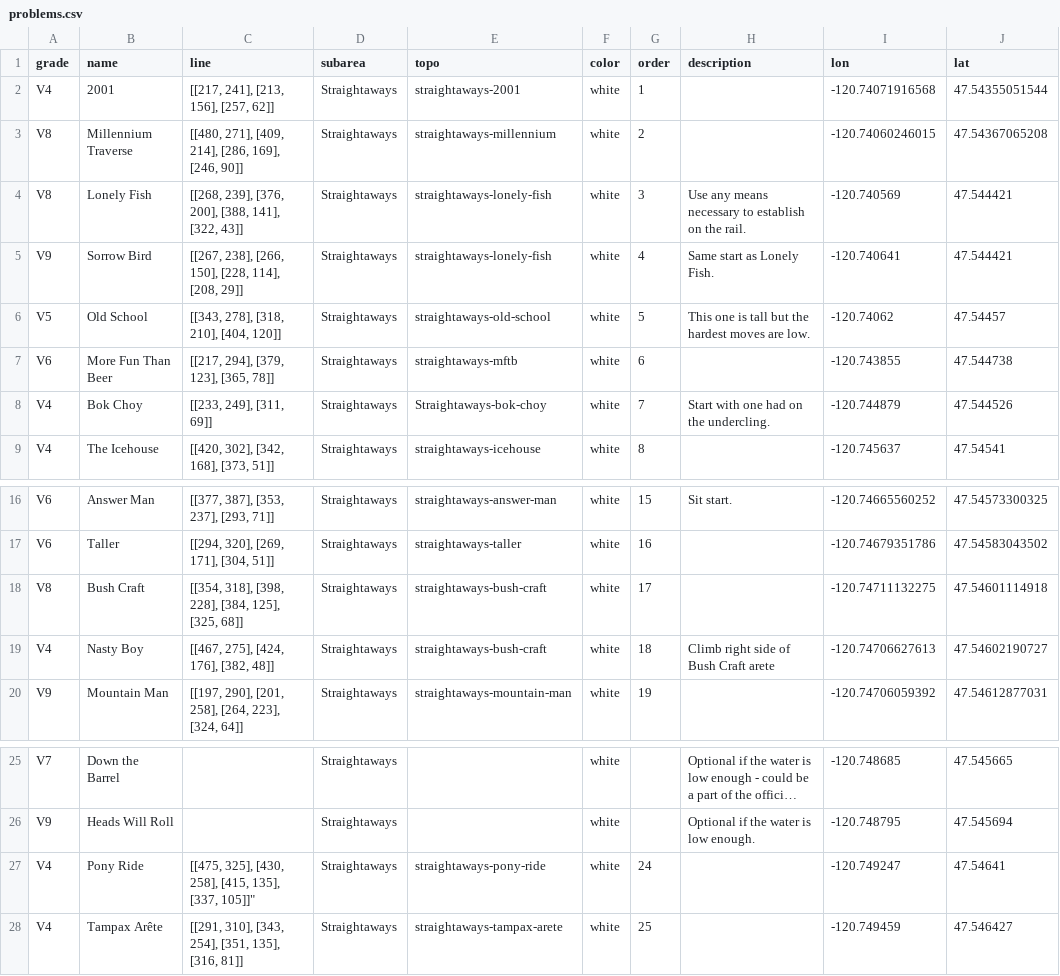
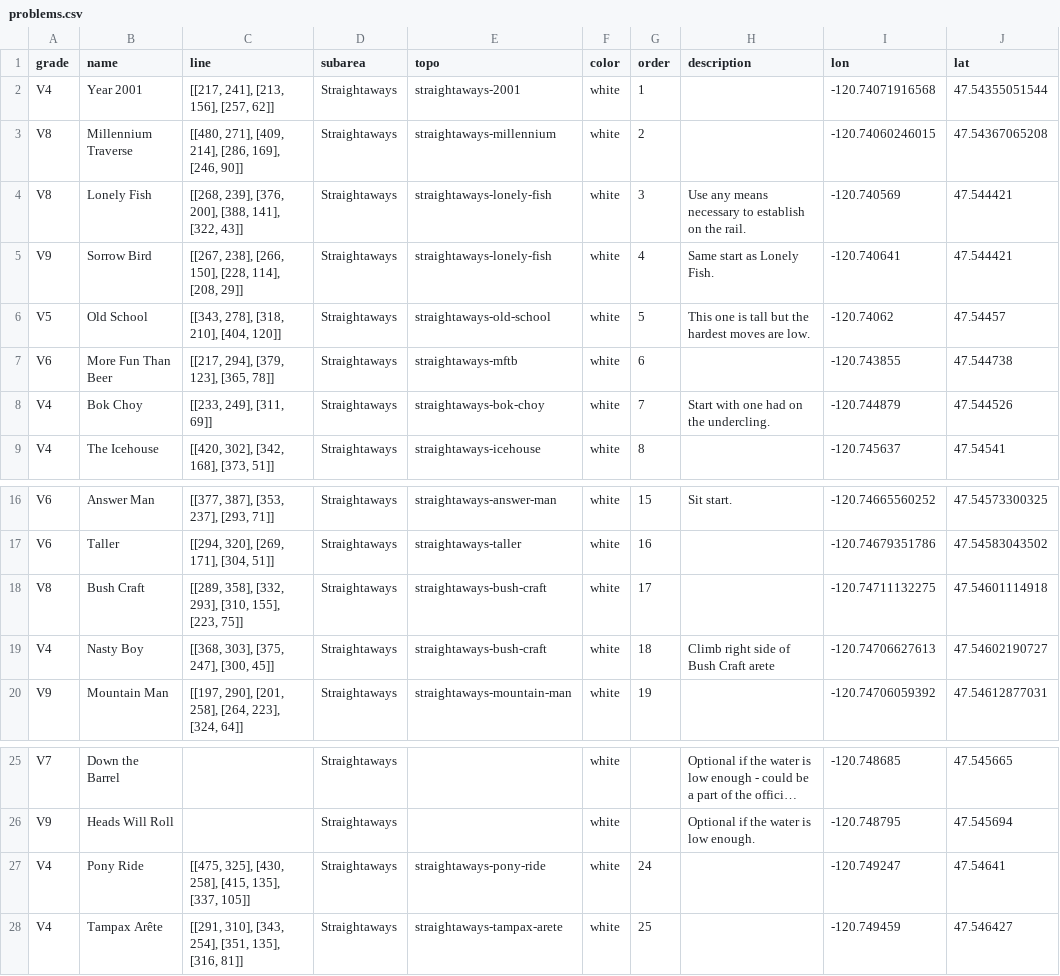
Before and after one commit to nathan-hadley/cirque, a CSV file: cirque-data/problems.csv, drawn as a sheet; only a part is shown, gaps mark what is left out; long unchanged cells end in …; the diff names each change by its address in the sheet, - before the commit and + after, or states it on an @@ line.

Commit message:
Update problems csv

```diff
--- a/cirque-data/problems.csv
+++ b/cirque-data/problems.csv
-B2 (name): 2001
+B2 (name): Year 2001
-E8 (topo): Straightaways-bok-choy
+E8 (topo): straightaways-bok-choy
-C18 (line): [[354, 318], [398, 228], [384, 125], [325, 68]]
+C18 (line): [[289, 358], [332, 293], [310, 155], [223, 75]]
-C19 (line): [[467, 275], [424, 176], [382, 48]]
+C19 (line): [[368, 303], [375, 247], [300, 45]]
-C27 (line): …135], [337, 105]]"
+C27 (line): …135], [337, 105]]
```
Also changed, not shown: 1 other file.
